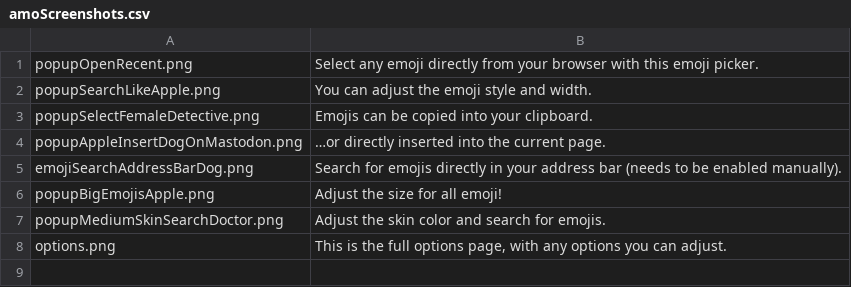
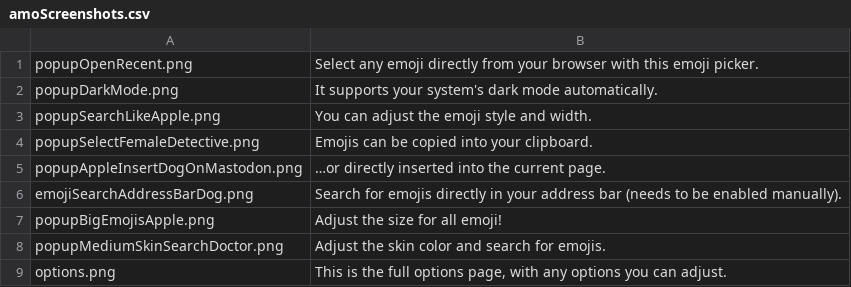
Before and after one commit to rugk/awesome-emoji-picker, a CSV file: assets/texts/en/amoScreenshots.csv, drawn as a sheet; the diff names each change by its address in the sheet, - before the commit and + after, or states it on an @@ line.

```diff
--- a/assets/texts/en/amoScreenshots.csv
+++ b/assets/texts/en/amoScreenshots.csv
+row 2: popupDarkMode.png | It supports your system's dark mode automatically.
```
Also changed, not shown: assets/texts/de/amoScreenshots.csv, assets/texts/fr/amoScreenshots.csv, 5 other files.
